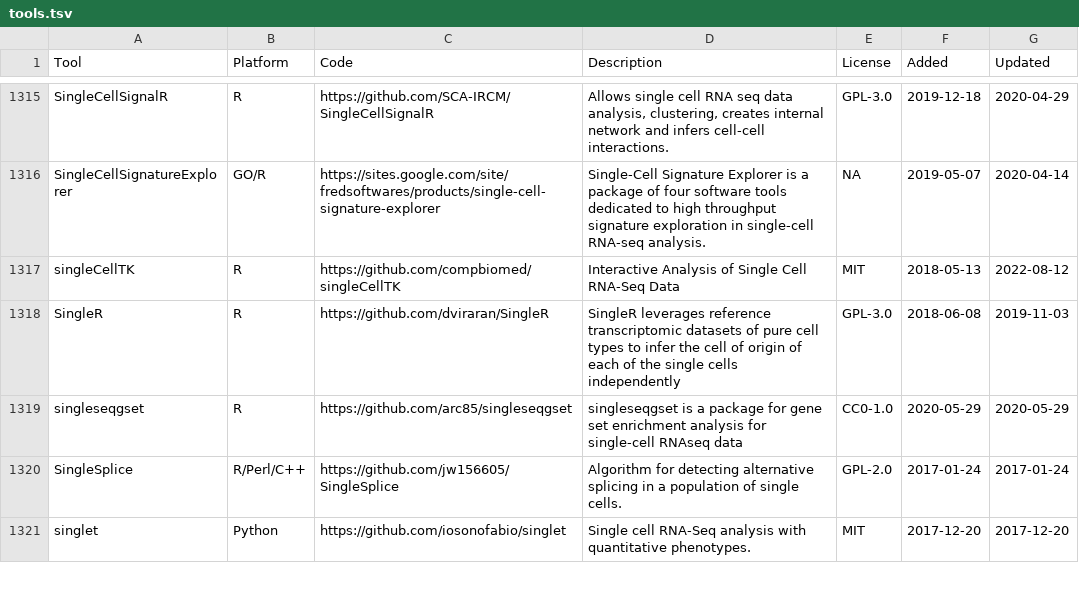
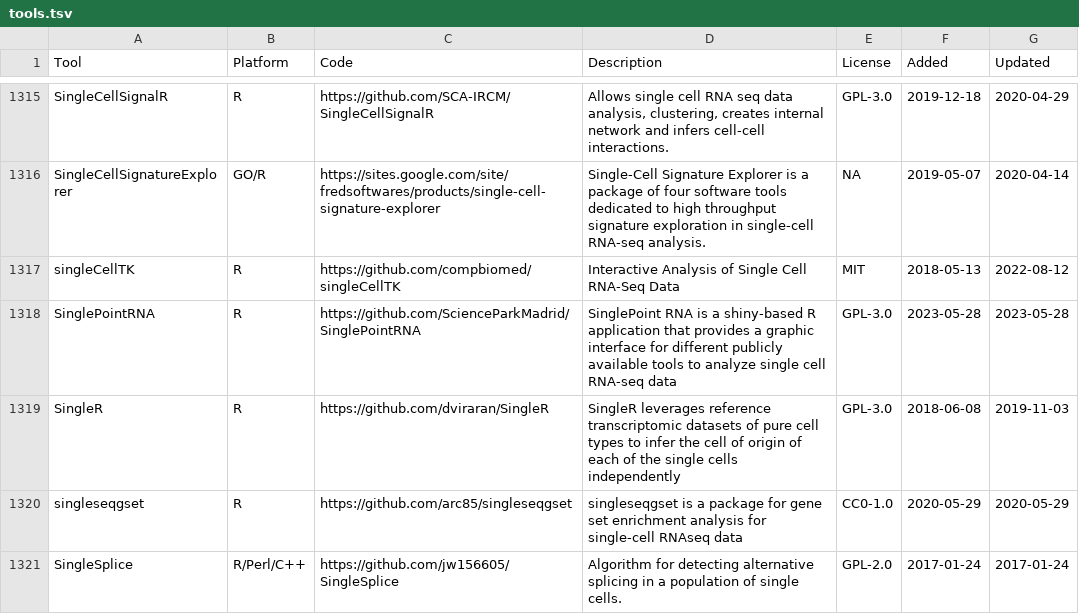
Before and after one commit to scRNA-tools/scRNA-tools, a TSV file: database/tools.tsv, drawn as a sheet; only a part is shown, gaps mark what is left out; the shorter side is filled out with more unchanged rows.

Commit message:
New tool: SinglePointRNA
A shiny-based R application that provides a graphic interface for different publicly available tools to analyze single cell RNA-seq data

https://www.scrna-tools.org/tools#SinglePointRNA

```diff
--- a/database/tools.tsv
+++ b/database/tools.tsv
@@ -1317,2 +1317,3 @@ SingleCellSignatureExplorer	GO/R	https://sites.google.com/site/fredsoftwares/pro
 singleCellTK	R	https://github.com/compbiomed/singleCellTK	Interactive Analysis of Single Cell RNA-Seq Data	MIT	2018-05-13	2022-08-12
+SinglePointRNA	R	https://github.com/ScienceParkMadrid/SinglePointRNA	SinglePoint RNA is a shiny-based R application that provides a graphic interface for different publicly available tools to analyze single cell RNA-seq data	GPL-3.0	2023-05-28	2023-05-28
 SingleR	R	https://github.com/dviraran/SingleR	SingleR leverages reference transcriptomic datasets of pure cell types to infer the cell of origin of each of the single cells independently	GPL-3.0	2018-06-08	2019-11-03
```
Also changed, not shown: database/categories-idx.tsv, database/doi-idx.tsv, 2 other files.
